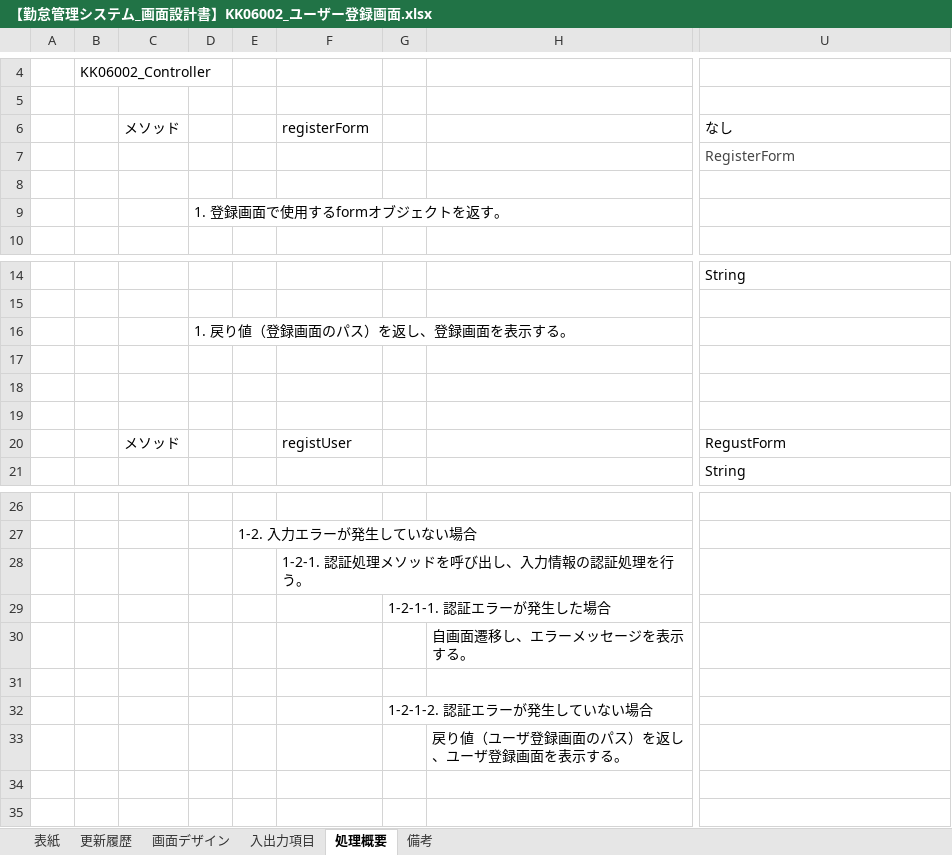
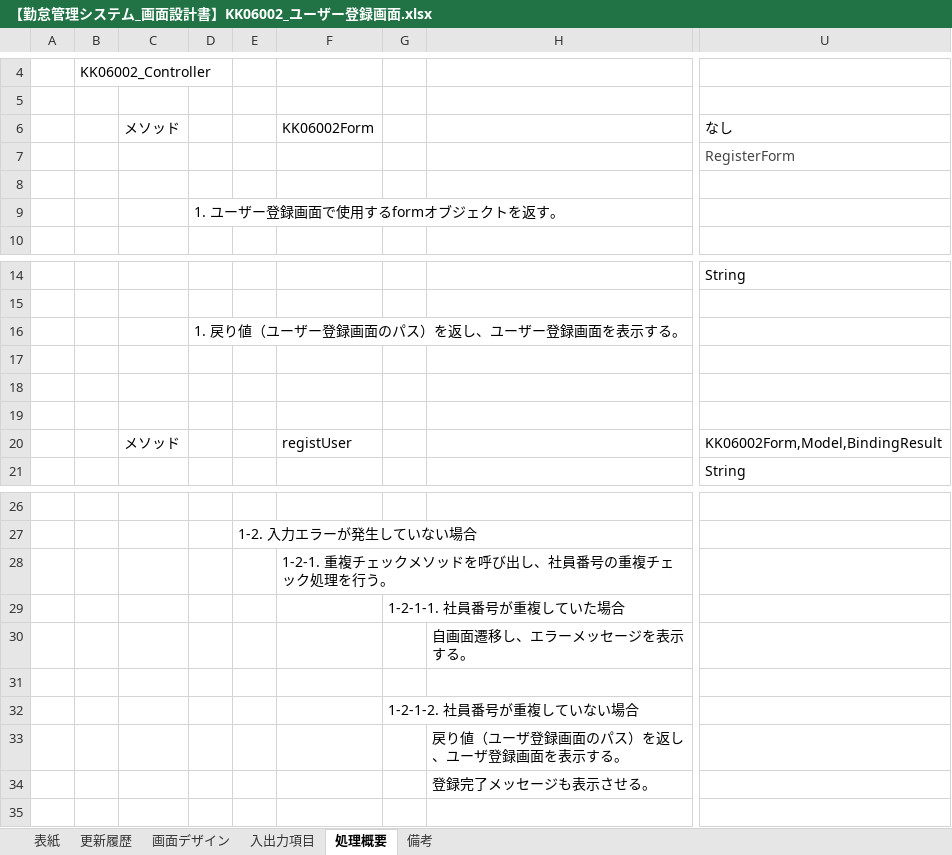
Before and after one commit to senshinsoft/ss-kintai, an Excel workbook: docs/画面設計書/【勤怠管理システム_画面設計書】KK06002_ユーザー登録画面.xlsx, sheet 処理概要, drawn as a sheet; only a part is shown, gaps mark what is left out; values as stored, in another font and other column widths than the file's, no borders; the diff names each change by its address in the sheet, - before the commit and + after, or states it on an @@ line.

```diff
--- a/docs/画面設計書/【勤怠管理システム_画面設計書】KK06002_ユーザー登録画面.xlsx (sheet 処理概要)
+++ b/docs/画面設計書/【勤怠管理システム_画面設計書】KK06002_ユーザー登録画面.xlsx (sheet 処理概要)
-F6: registerForm
+F6: KK06002Form
-D9: 1. 登録画面で使用するformオブジェクトを返す。
+D9: 1. ユーザー登録画面で使用するformオブジェクトを返す。
-D16: 1. 戻り値（登録画面のパス）を返し、登録画面を表示する。
+D16: 1. 戻り値（ユーザー登録画面のパス）を返し、ユーザー登録画面を表示する。
-U20: RegustForm
+U20: KK06002Form,Model,BindingResult
-F28: 1-2-1. 認証処理メソッドを呼び出し、入力情報の認証処理を行う。
+F28: 1-2-1. 重複チェックメソッドを呼び出し、社員番号の重複チェック処理を行う。
-G29: 1-2-1-1. 認証エラーが発生した場合
+G29: 1-2-1-1. 社員番号が重複していた場合
-G32: 1-2-1-2. 認証エラーが発生していない場合
+G32: 1-2-1-2. 社員番号が重複していない場合
-H34: (empty)
+H34: 登録完了メッセージも表示させる。
```
Also changed, not shown: sheet 入出力項目, docs/管理表/【勤怠管理システム】レビュー管理表.xlsx.
